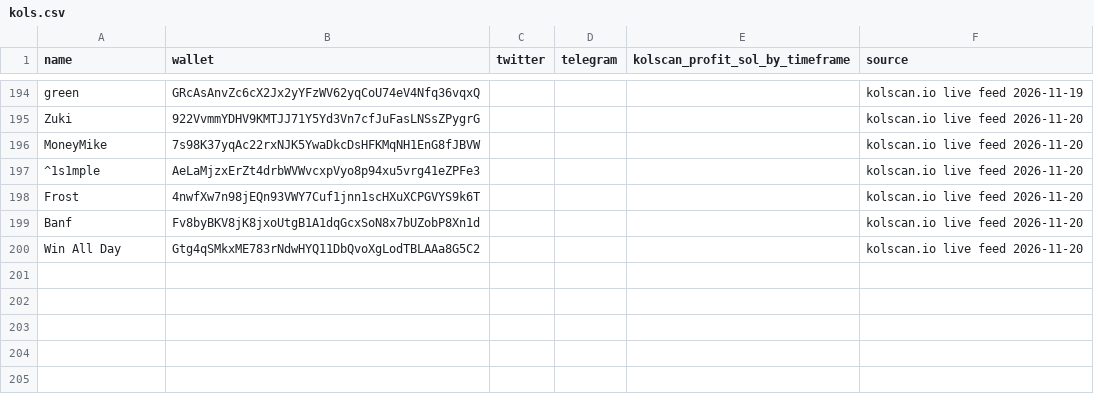
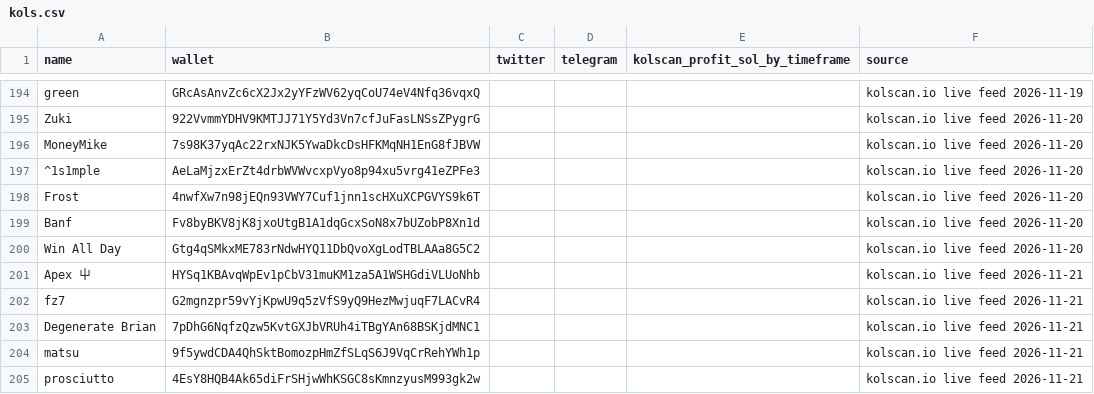
Before and after one commit to Omnivalent/kol-tracker, a CSV file: kols.csv, drawn as a sheet; only a part is shown, gaps mark what is left out.

```diff
--- a/kols.csv
+++ b/kols.csv
@@ -200 +200,6 @@ Banf,Fv8byBKV8jK8jxoUtgB1A1dqGcxSoN8x7bUZobP8Xn1d,,,,kolscan.io live feed 2026-1
 Win All Day,Gtg4qSMkxME783rNdwHYQ11DbQvoXgLodTBLAAa8G5C2,,,,kolscan.io live feed 2026-11-20
+Apex 屮,HYSq1KBAvqWpEv1pCbV31muKM1za5A1WSHGdiVLUoNhb,,,,kolscan.io live feed 2026-11-21
+fz7,G2mgnzpr59vYjKpwU9q5zVfS9yQ9HezMwjuqF7LACvR4,,,,kolscan.io live feed 2026-11-21
+Degenerate Brian,7pDhG6NqfzQzw5KvtGXJbVRUh4iTBgYAn68BSKjdMNC1,,,,kolscan.io live feed 2026-11-21
+matsu,9f5ywdCDA4QhSktBomozpHmZfSLqS6J9VqCrRehYWh1p,,,,kolscan.io live feed 2026-11-21
+prosciutto,4EsY8HQB4Ak65diFrSHjwWhKSGC8sKmnzyusM993gk2w,,,,kolscan.io live feed 2026-11-21
```
Also changed, not shown: 2 other files.
